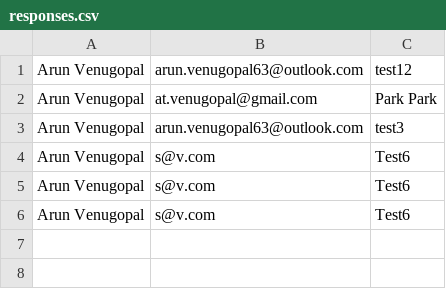
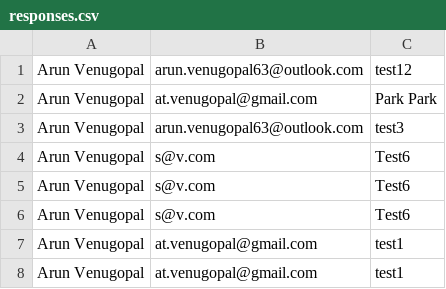
Before and after one commit to MEdw4rds/Balance-and-Bloom, a CSV file: responses.csv, drawn as a sheet; the diff names each change by its address in the sheet, - before the commit and + after, or states it on an @@ line.

```diff
--- a/responses.csv
+++ b/responses.csv
+row 7: Arun Venugopal | at.venugopal@gmail.com | test1
+row 8: Arun Venugopal | at.venugopal@gmail.com | test1
```
Also changed, not shown: 11 other files.
